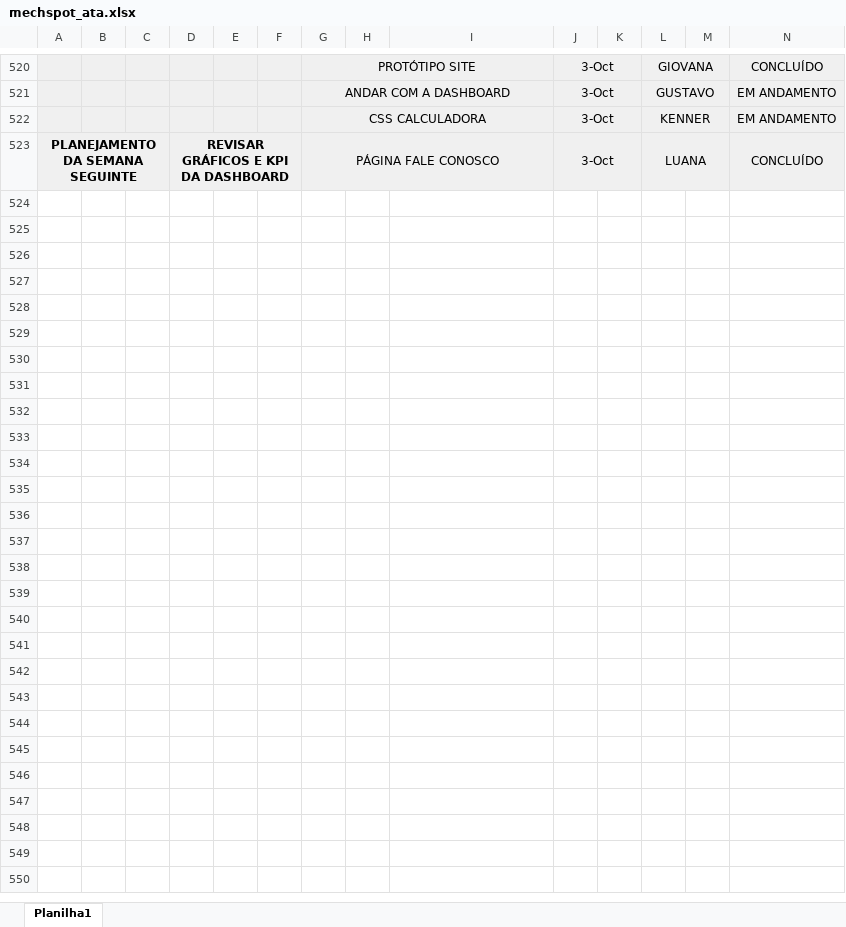
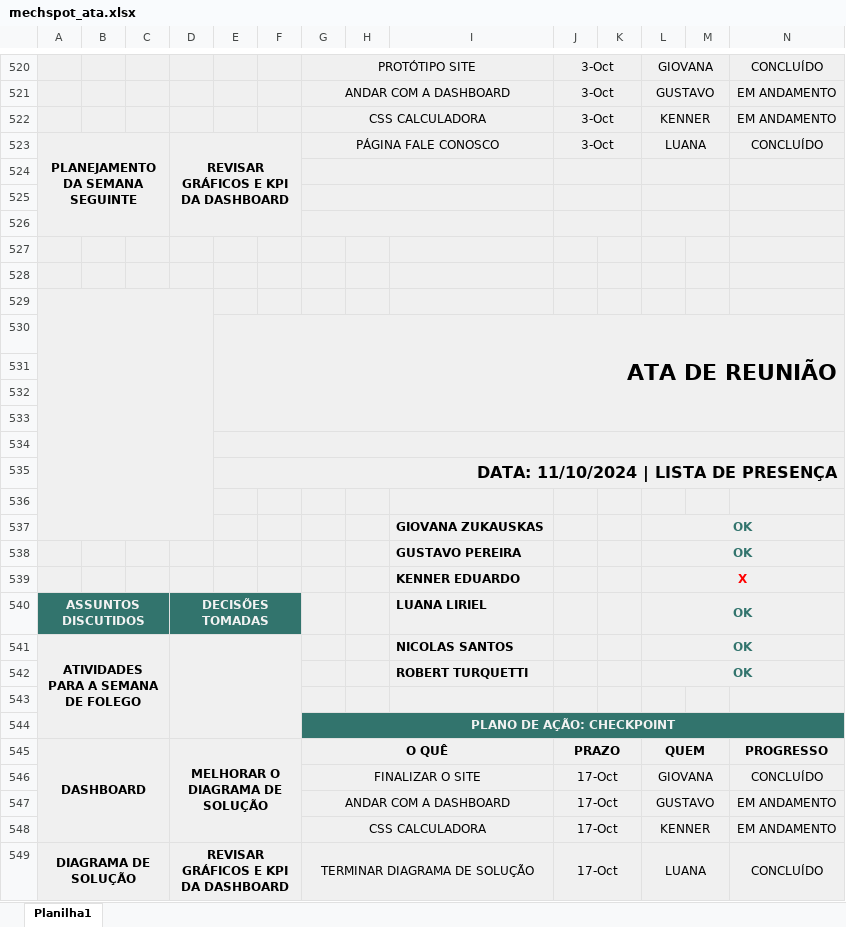
Before and after one commit to MechSpot/projeto-pi-sprint-2, an Excel workbook: documentacao/mechspot_ata.xlsx, sheet Planilha1, drawn as a sheet; only a part is shown, gaps mark what is left out; values as stored, in another font and other column widths than the file's, no borders; charts and pictures not drawn; rows hold the shown columns only; the diff names each change by its address in the sheet, - before the commit and + after, or states it on an @@ line.

Commit message:
Subindo ata de daily

```diff
--- a/documentacao/mechspot_ata.xlsx (sheet Planilha1)
+++ b/documentacao/mechspot_ata.xlsx (sheet Planilha1)
+row 524: (empty)
+row 525: (empty)
+row 526: (empty)
+row 527: (empty)
+row 528: (empty)
+row 529: (empty)
+row 530:  |  |  |  | ATA DE REUNIÃO
+row 531: (empty)
+row 532: (empty)
+row 533: (empty)
+row 534: (empty)
+row 535:  |  |  |  | DATA: 11/10/2024 | LISTA DE PRESENÇA
+row 536: (empty)
+row 537:  |  |  |  |  |  |  |  | GIOVANA ZUKAUSKAS |  |  | OK
+row 538:  |  |  |  |  |  |  |  | GUSTAVO PEREIRA |  |  | OK
+row 539:  |  |  |  |  |  |  |  | KENNER EDUARDO |  |  | X
+row 540: ASSUNTOS DISCUTIDOS |  |  | DECISÕES TOMADAS |  |  |  |  | LUANA LIRIEL |  |  | OK
+row 541: ATIVIDADES PARA A SEMANA DE FOLEGO |  |  |  |  |  |  |  | NICOLAS SANTOS |  |  | OK
+row 542:  |  |  |  |  |  |  |  | ROBERT TURQUETTI |  |  | OK
+row 543: (empty)
+row 544:  |  |  |  |  |  | PLANO DE AÇÃO: CHECKPOINT
+row 545: DASHBOARD |  |  | MELHORAR O DIAGRAMA DE SOLUÇÃO |  |  | O QUÊ |  |  | PRAZO |  | QUEM |  | PROGRESSO
+row 546:  |  |  |  |  |  | FINALIZAR O SITE |  |  | 17-Oct |  | GIOVANA |  | CONCLUÍDO
+row 547:  |  |  |  |  |  | ANDAR COM A DASHBOARD |  |  | 17-Oct |  | GUSTAVO |  | EM ANDAMENTO
+row 548:  |  |  |  |  |  | CSS CALCULADORA |  |  | 17-Oct |  | KENNER |  | EM ANDAMENTO
+row 549: DIAGRAMA DE SOLUÇÃO |  |  | REVISAR GRÁFICOS E KPI DA DASHBOARD |  |  | TERMINAR DIAGRAMA DE SOLUÇÃO |  |  | 17-Oct |  | LUANA |  | CONCLUÍDO
```
Also changed, not shown: charts or pictures.
